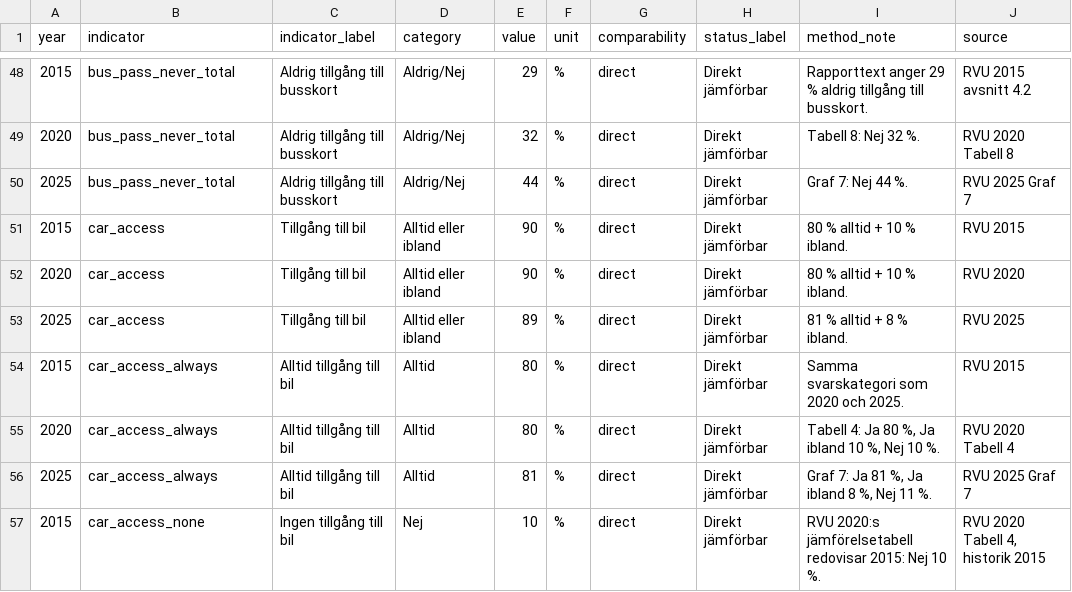
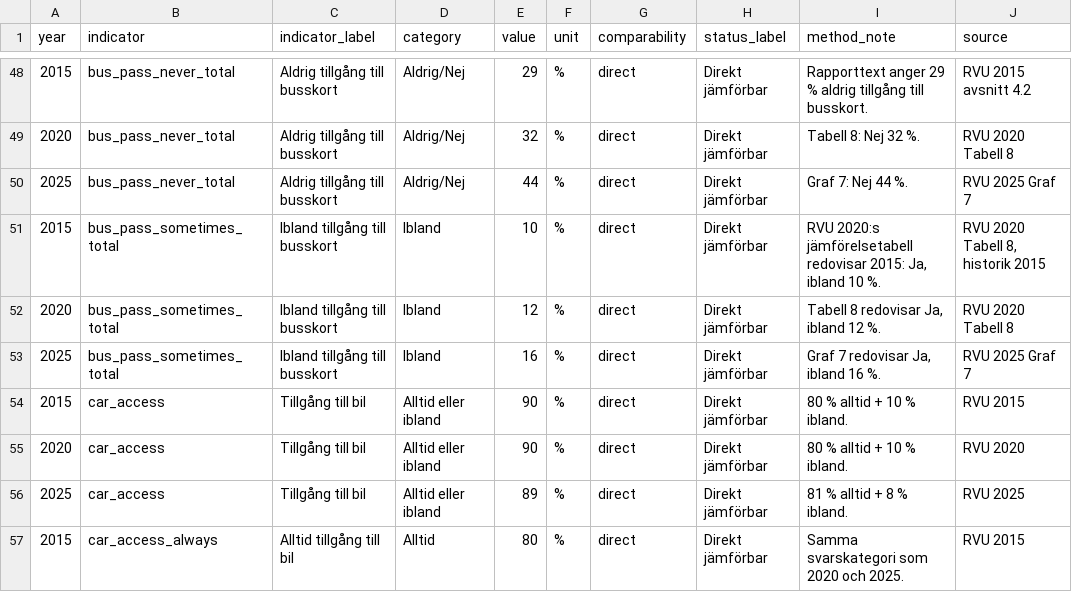
Before and after one commit to Lulea-statistik/resvanor-lulea, a CSV file: docs/data/harmonized_rvu.csv, drawn as a sheet; only a part is shown, gaps mark what is left out; the shorter side is filled out with more unchanged rows; the diff names each change by its address in the sheet, - before the commit and + after, or states it on an @@ line.

Commit message:
Add sometimes bus pass access series 2015-2025

```diff
--- a/docs/data/harmonized_rvu.csv
+++ b/docs/data/harmonized_rvu.csv
+row 51: 2015 | bus_pass_sometimes_total | Ibland tillgång till busskort | Ibland | 10 | % | direct | Direkt jämförbar | RVU 2020:s jämförelsetabell redovisar 2015: Ja, ibland 10 %. | RVU 2020 Tabell 8, historik 2015
+row 52: 2020 | bus_pass_sometimes_total | Ibland tillgång till busskort | Ibland | 12 | % | direct | Direkt jämförbar | Tabell 8 redovisar Ja, ibland 12 %. | RVU 2020 Tabell 8
+row 53: 2025 | bus_pass_sometimes_total | Ibland tillgång till busskort | Ibland | 16 | % | direct | Direkt jämförbar | Graf 7 redovisar Ja, ibland 16 %. | RVU 2025 Graf 7
```
